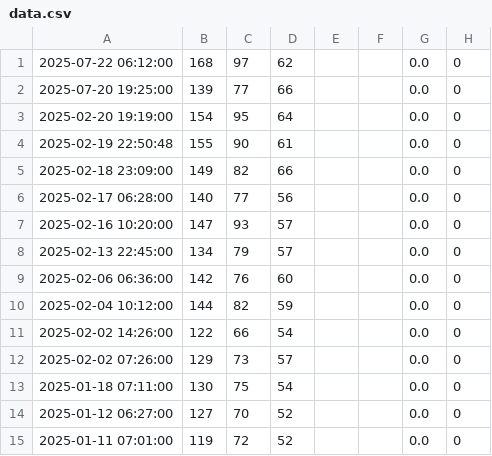
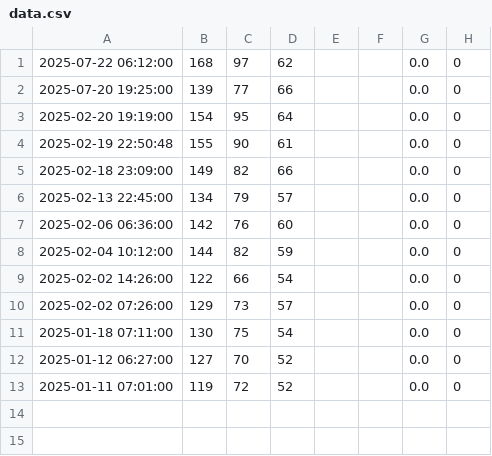
Before and after one commit to mauriciolimaps/t01, a CSV file: data.csv, drawn as a sheet; the diff names each change by its address in the sheet, - before the commit and + after, or states it on an @@ line.

Commit message:
Fifth - Remove lines

```diff
--- a/data.csv
+++ b/data.csv
-row 6: 2025-02-17 06:28:00 | 140 | 77 | 56 |  |  | 0.0 | 0
-row 7: 2025-02-16 10:20:00 | 147 | 93 | 57 |  |  | 0.0 | 0
```
